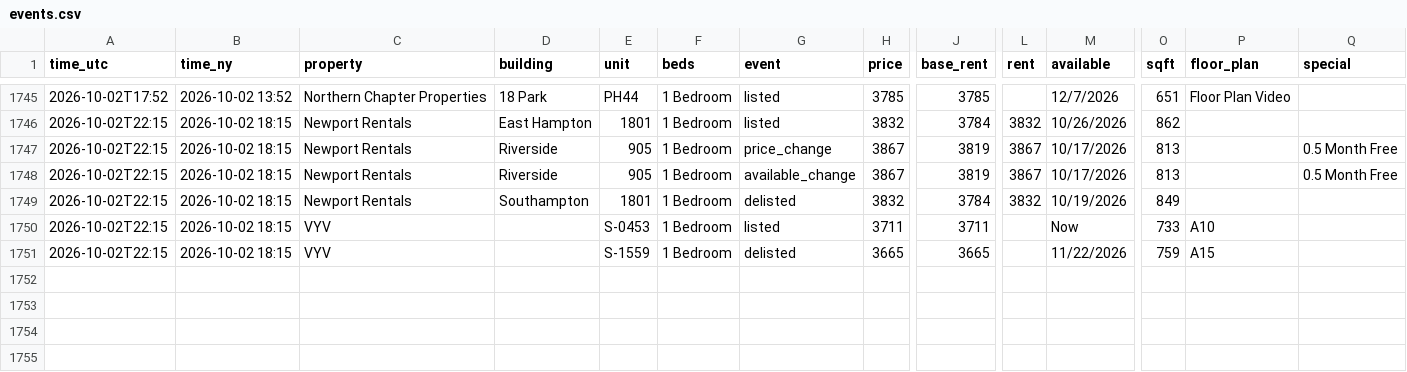
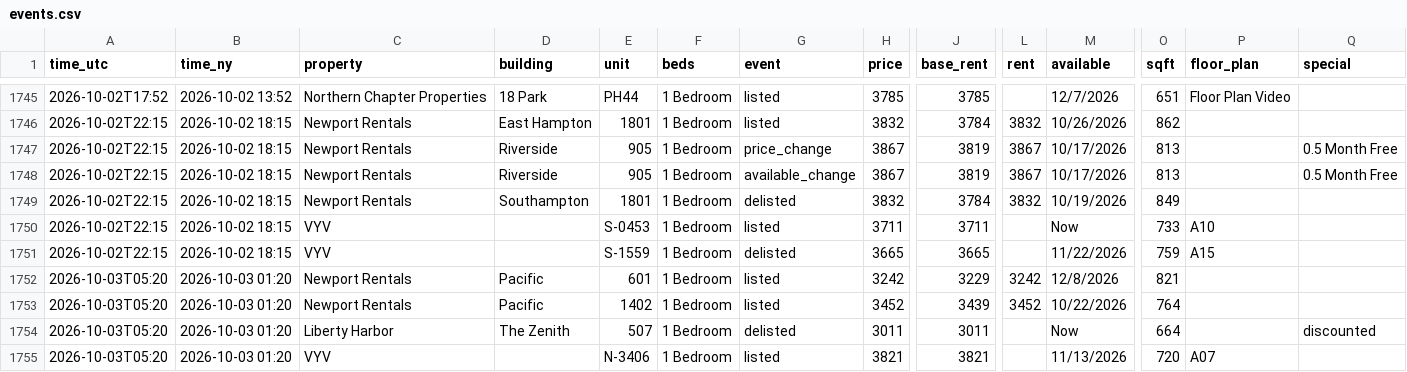
Before and after one commit to sanveg-rane-13/rental-tracker, a CSV file: data/history/events.csv, drawn as a sheet; only a part is shown, gaps mark what is left out; rows hold the shown columns only; the diff names each change by its address in the sheet, - before the commit and + after, or states it on an @@ line.

```diff
--- a/data/history/events.csv
+++ b/data/history/events.csv
+row 1752: 2026-10-03T05:20 | 2026-10-03 01:20 | Newport Rentals | Pacific | 601 | 1 Bedroom | listed | 3242 | 3229 | 3242 | 12/8/2026 | 821
+row 1753: 2026-10-03T05:20 | 2026-10-03 01:20 | Newport Rentals | Pacific | 1402 | 1 Bedroom | listed | 3452 | 3439 | 3452 | 10/22/2026 | 764
+row 1754: 2026-10-03T05:20 | 2026-10-03 01:20 | Liberty Harbor | The Zenith | 507 | 1 Bedroom | delisted | 3011 | 3011 |  | Now | 664 |  | discounted
+row 1755: 2026-10-03T05:20 | 2026-10-03 01:20 | VYV |  | N-3406 | 1 Bedroom | listed | 3821 | 3821 |  | 11/13/2026 | 720 | A07
```
Also changed, not shown: 10 other files.
